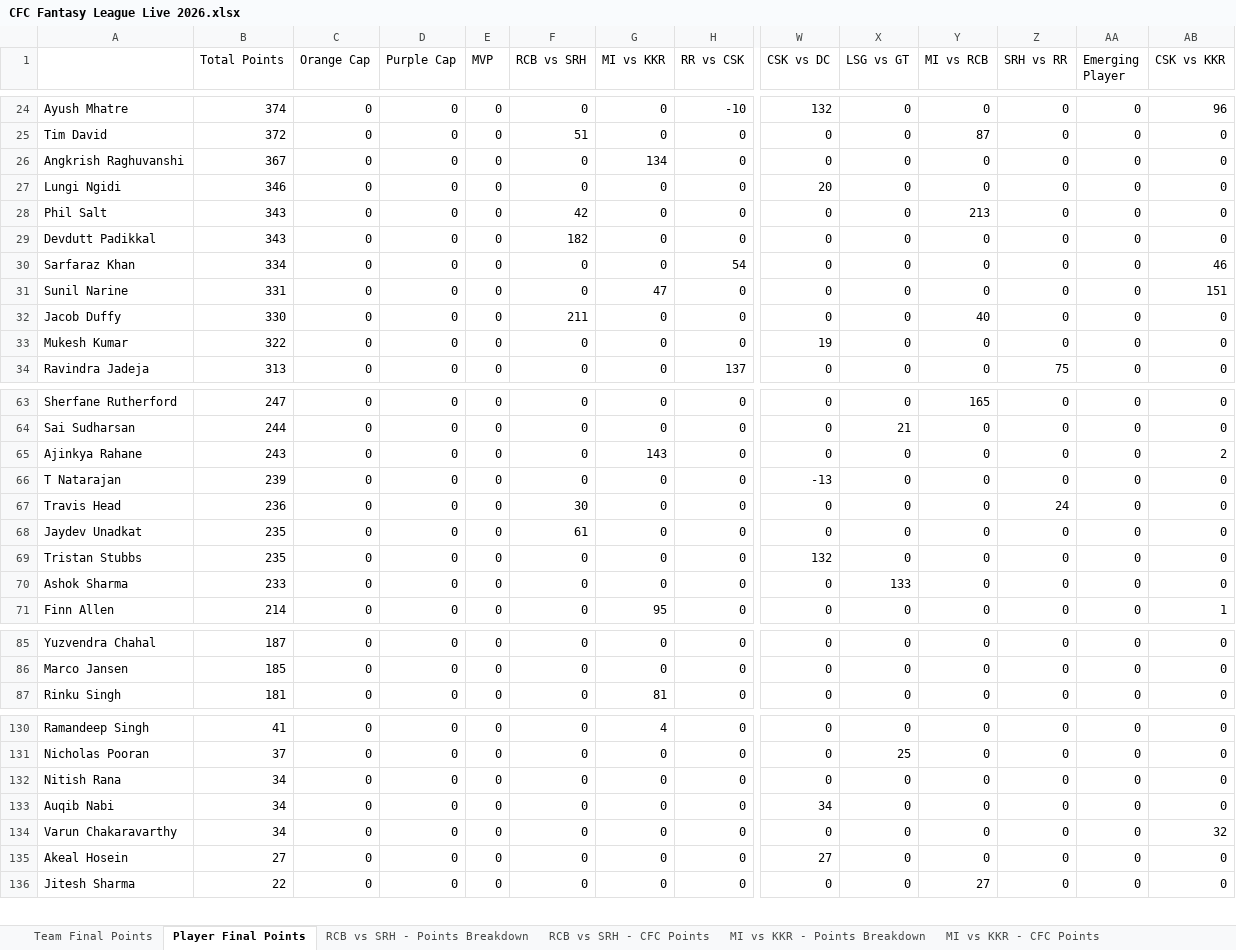
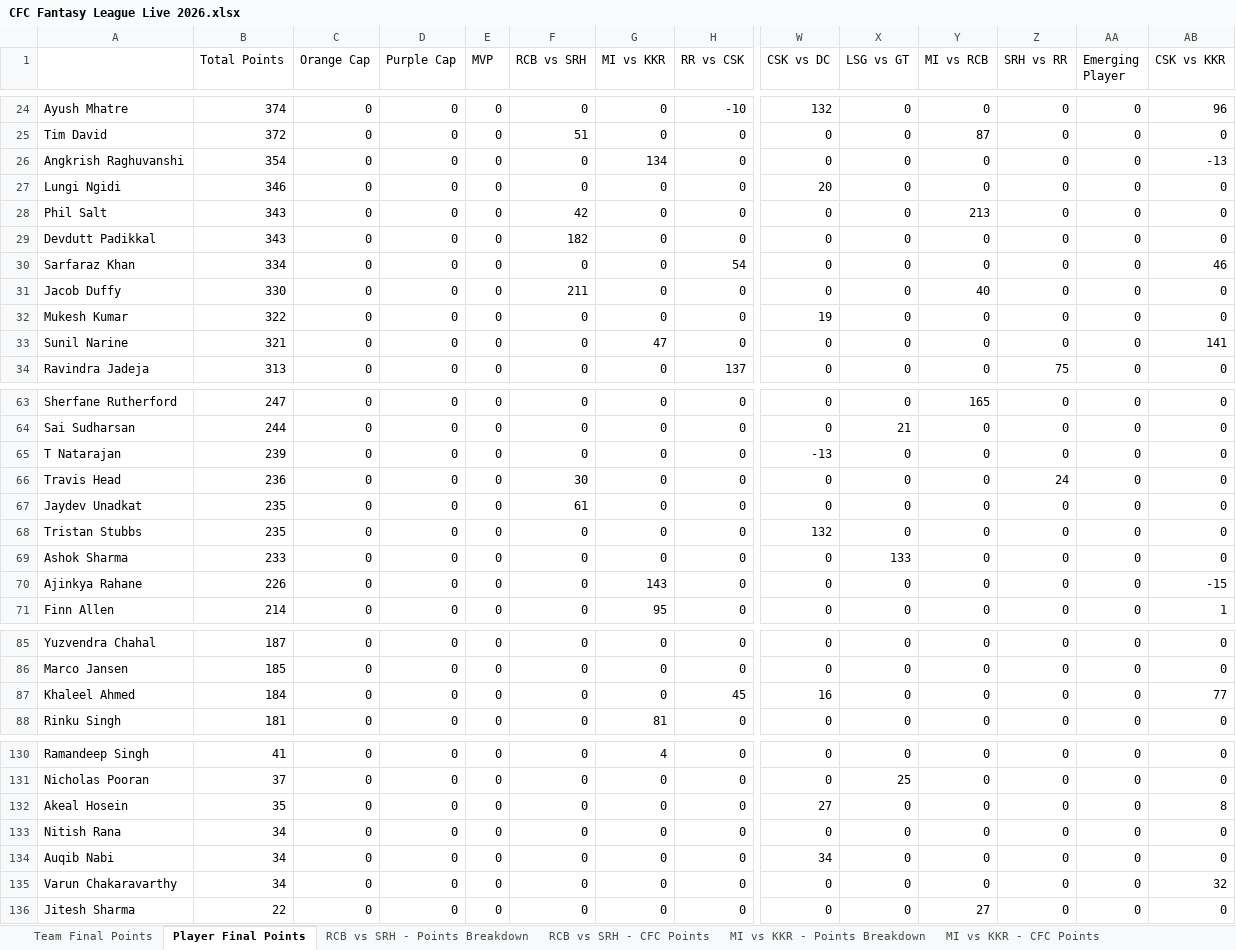
Before and after one commit to nisarg-m-shah/IPL-Fantasy-2026, an Excel workbook: CFC Fantasy League Live 2026.xlsx, sheet Player Final Points, drawn as a sheet; only a part is shown, gaps mark what is left out; values as stored, in another font and other column widths than the file's, no borders; removed rows and columns are numbered as before the commit, all else as after; rows hold the shown columns only; the diff covers the shown part only; the diff names each change by its address in the sheet, - before the commit and + after, or states it on an @@ line.

```diff
--- a/CFC Fantasy League Live 2026.xlsx (sheet Player Final Points)
+++ b/CFC Fantasy League Live 2026.xlsx (sheet Player Final Points)
-B26 (Total Points): 367
+B26 (Total Points): 354
-AB26 (CSK vs KKR): 0
+AB26 (CSK vs KKR): -13
-row 31: Sunil Narine | 331 | 0 | 0 | 0 | 0 | 47 | 0 | 0 | 0 | 0 | 0 | 0 | 151
+row 33: Sunil Narine | 321 | 0 | 0 | 0 | 0 | 47 | 0 | 0 | 0 | 0 | 0 | 0 | 141
-row 65: Ajinkya Rahane | 243 | 0 | 0 | 0 | 0 | 143 | 0 | 0 | 0 | 0 | 0 | 0 | 2
+row 70: Ajinkya Rahane | 226 | 0 | 0 | 0 | 0 | 143 | 0 | 0 | 0 | 0 | 0 | 0 | -15
+row 87: Khaleel Ahmed | 184 | 0 | 0 | 0 | 0 | 0 | 45 | 16 | 0 | 0 | 0 | 0 | 77
+row 132: Akeal Hosein | 35 | 0 | 0 | 0 | 0 | 0 | 0 | 27 | 0 | 0 | 0 | 0 | 8
-row 135: Akeal Hosein | 27 | 0 | 0 | 0 | 0 | 0 | 0 | 27 | 0 | 0 | 0 | 0 | 0
```
Also changed, not shown: 1 removed row elsewhere in this sheet, sheet CSK vs KKR - Points Breakdown, sheet CSK vs KKR - CFC Points, sheet Team Final Points.
